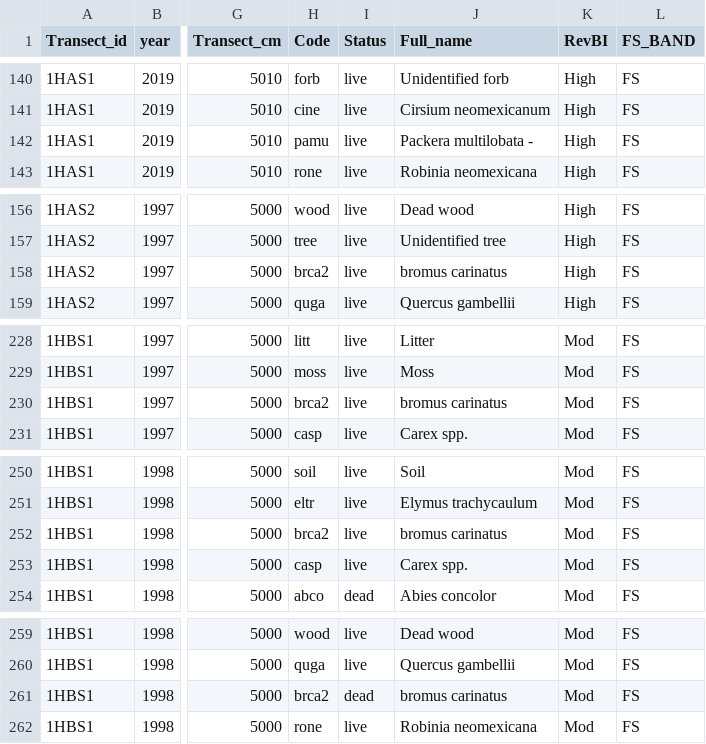
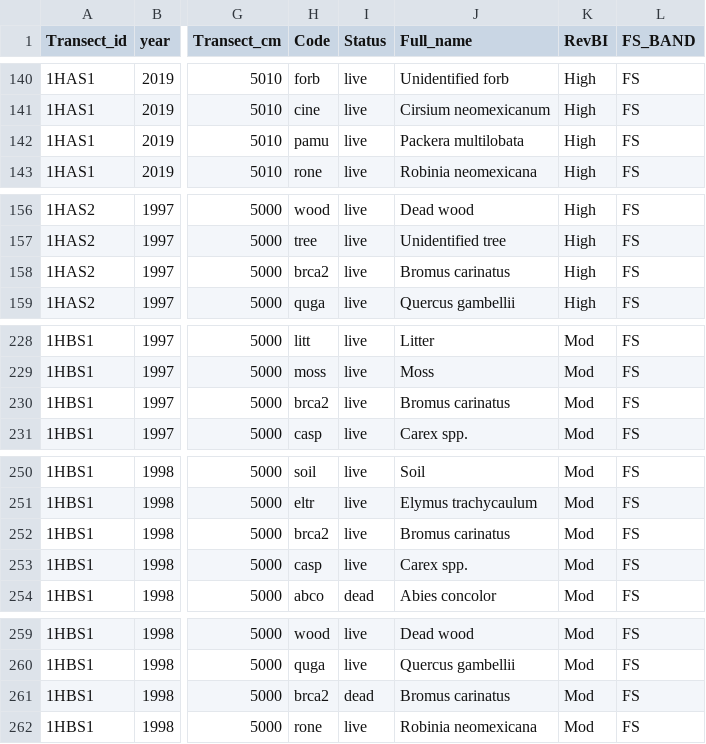
Before and after one commit to stevensjt/Dome_Invasion_Share, a CSV file: Data/Raw/Dome_newspp_origins.2019.csv (was Data/Dome_newspp_origins.2019.csv), drawn as a sheet; only a part is shown, gaps mark what is left out; the diff covers the shown part only; the diff names each change by its address in the sheet, - before the commit and + after, or states it on an @@ line.

Commit message:
Updated data management code for efficiency, incorporating name changes, and file reorganization

```diff
--- a/Data/Dome_newspp_origins.2019.csv
+++ b/Data/Raw/Dome_newspp_origins.2019.csv
-J142 (Full_name): Packera multilobata -
+J142 (Full_name): Packera multilobata
-J158 (Full_name): bromus carinatus
+J158 (Full_name): Bromus carinatus
-J230 (Full_name): bromus carinatus
+J230 (Full_name): Bromus carinatus
-J252 (Full_name): bromus carinatus
+J252 (Full_name): Bromus carinatus
-J261 (Full_name): bromus carinatus
+J261 (Full_name): Bromus carinatus
```
Also changed, not shown: 83 edited cells elsewhere in this file, Data/Intermediate/BiancaReconciliation/issues-jens.csv, 22 other files.
